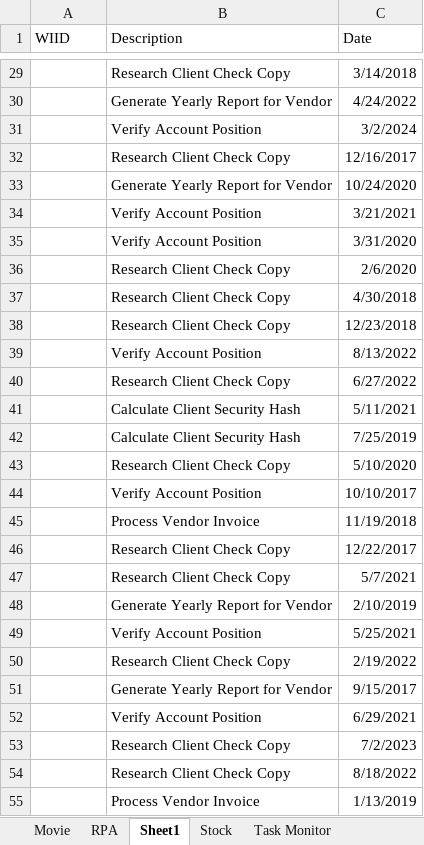
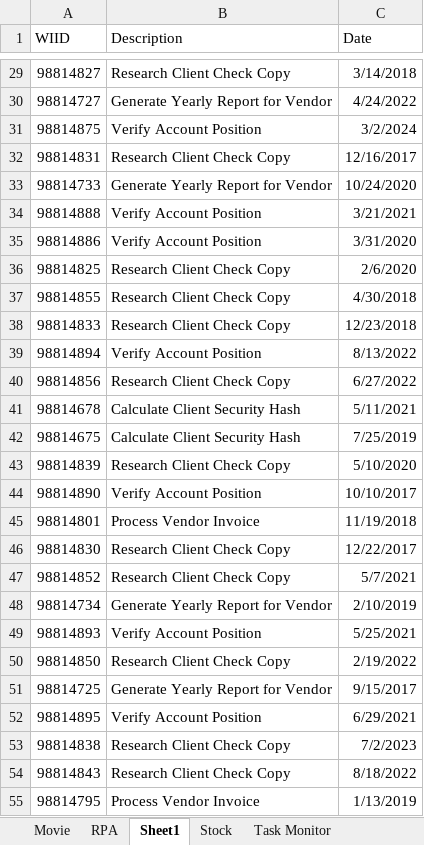
Before and after one commit to CJYjob/RPAclass, an Excel workbook: T_Result.xlsx, sheet Sheet1, drawn as a sheet; only a part is shown, gaps mark what is left out; values as stored, in another font and other column widths than the file's, no borders; the diff covers the shown part only; the diff names each change by its address in the sheet, - before the commit and + after, or states it on an @@ line.

```diff
--- a/T_Result.xlsx (sheet Sheet1)
+++ b/T_Result.xlsx (sheet Sheet1)
-A29 (WIID): (empty)
+A29 (WIID): 98814827
-A30 (WIID): (empty)
+A30 (WIID): 98814727
-A31 (WIID): (empty)
+A31 (WIID): 98814875
-A32 (WIID): (empty)
+A32 (WIID): 98814831
-A33 (WIID): (empty)
+A33 (WIID): 98814733
-A34 (WIID): (empty)
+A34 (WIID): 98814888
-A35 (WIID): (empty)
+A35 (WIID): 98814886
-A36 (WIID): (empty)
+A36 (WIID): 98814825
-A37 (WIID): (empty)
+A37 (WIID): 98814855
-A38 (WIID): (empty)
+A38 (WIID): 98814833
-A39 (WIID): (empty)
+A39 (WIID): 98814894
-A40 (WIID): (empty)
+A40 (WIID): 98814856
-A41 (WIID): (empty)
+A41 (WIID): 98814678
-A42 (WIID): (empty)
+A42 (WIID): 98814675
-A43 (WIID): (empty)
+A43 (WIID): 98814839
-A44 (WIID): (empty)
+A44 (WIID): 98814890
-A45 (WIID): (empty)
+A45 (WIID): 98814801
-A46 (WIID): (empty)
+A46 (WIID): 98814830
-A47 (WIID): (empty)
+A47 (WIID): 98814852
-A48 (WIID): (empty)
+A48 (WIID): 98814734
-A49 (WIID): (empty)
+A49 (WIID): 98814893
-A50 (WIID): (empty)
+A50 (WIID): 98814850
-A51 (WIID): (empty)
+A51 (WIID): 98814725
-A52 (WIID): (empty)
+A52 (WIID): 98814895
-A53 (WIID): (empty)
+A53 (WIID): 98814838
-A54 (WIID): (empty)
+A54 (WIID): 98814843
-A55 (WIID): (empty)
+A55 (WIID): 98814795
```
Also changed, not shown: 64 edited cells elsewhere in this sheet, sheet Ref 모니터, sheet Ref 마우스, sheet Ref 키보드, other sheet tabs, 47 other files.
